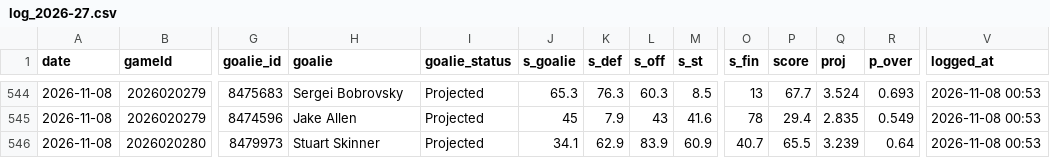
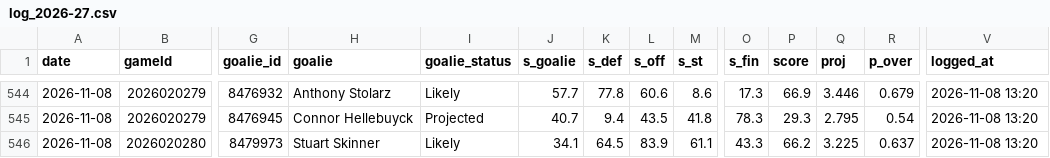
Before and after one commit to Johnbrick123/nhl-unders, a CSV file: monitor/log_2026-27.csv, drawn as a sheet; only a part is shown, gaps mark what is left out; the diff covers the shown part only; the diff names each change by its address in the sheet, - before the commit and + after, or states it on an @@ line.

```diff
--- a/monitor/log_2026-27.csv
+++ b/monitor/log_2026-27.csv
-G544 (goalie_id): 8475683
+G544 (goalie_id): 8476932
-H544 (goalie): Sergei Bobrovsky
+H544 (goalie): Anthony Stolarz
-I544 (goalie_status): Projected
+I544 (goalie_status): Likely
-J544 (s_goalie): 65.3
+J544 (s_goalie): 57.7
-K544 (s_def): 76.3
+K544 (s_def): 77.8
-L544 (s_off): 60.3
+L544 (s_off): 60.6
-M544 (s_st): 8.5
+M544 (s_st): 8.6
-O544 (s_fin): 13
+O544 (s_fin): 17.3
-P544 (score): 67.7
+P544 (score): 66.9
-Q544 (proj): 3.524
+Q544 (proj): 3.446
-R544 (p_over): 0.693
+R544 (p_over): 0.679
-V544:V546 (logged_at): 2026-11-08 00:53
+V544:V546 (logged_at): 2026-11-08 13:20
-G545 (goalie_id): 8474596
+G545 (goalie_id): 8476945
-H545 (goalie): Jake Allen
+H545 (goalie): Connor Hellebuyck
-J545 (s_goalie): 45
+J545 (s_goalie): 40.7
-K545 (s_def): 7.9
+K545 (s_def): 9.4
-L545 (s_off): 43
+L545 (s_off): 43.5
-M545 (s_st): 41.6
+M545 (s_st): 41.8
-O545 (s_fin): 78
+O545 (s_fin): 78.3
-P545 (score): 29.4
+P545 (score): 29.3
-Q545 (proj): 2.835
+Q545 (proj): 2.795
-R545 (p_over): 0.549
+R545 (p_over): 0.54
-I546 (goalie_status): Projected
+I546 (goalie_status): Likely
-K546 (s_def): 62.9
+K546 (s_def): 64.5
-M546 (s_st): 60.9
+M546 (s_st): 61.1
-O546 (s_fin): 40.7
+O546 (s_fin): 43.3
-P546 (score): 65.5
+P546 (score): 66.2
-Q546 (proj): 3.239
+Q546 (proj): 3.225
-R546 (p_over): 0.64
+R546 (p_over): 0.637
```
Also changed, not shown: 75 edited cells elsewhere in this file, 4 other files.
